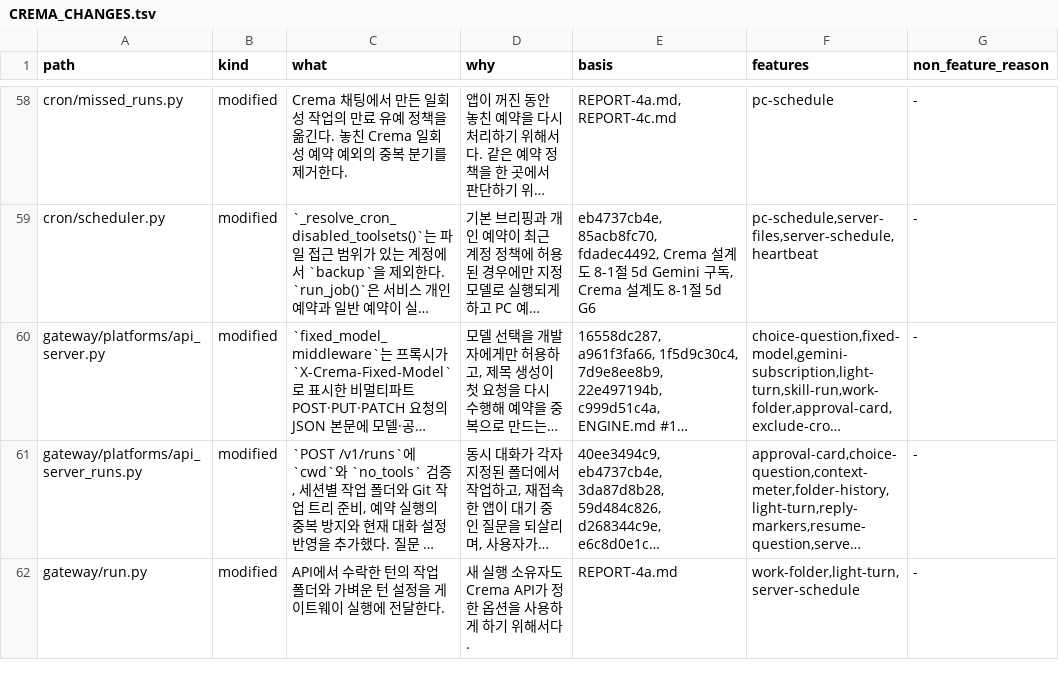
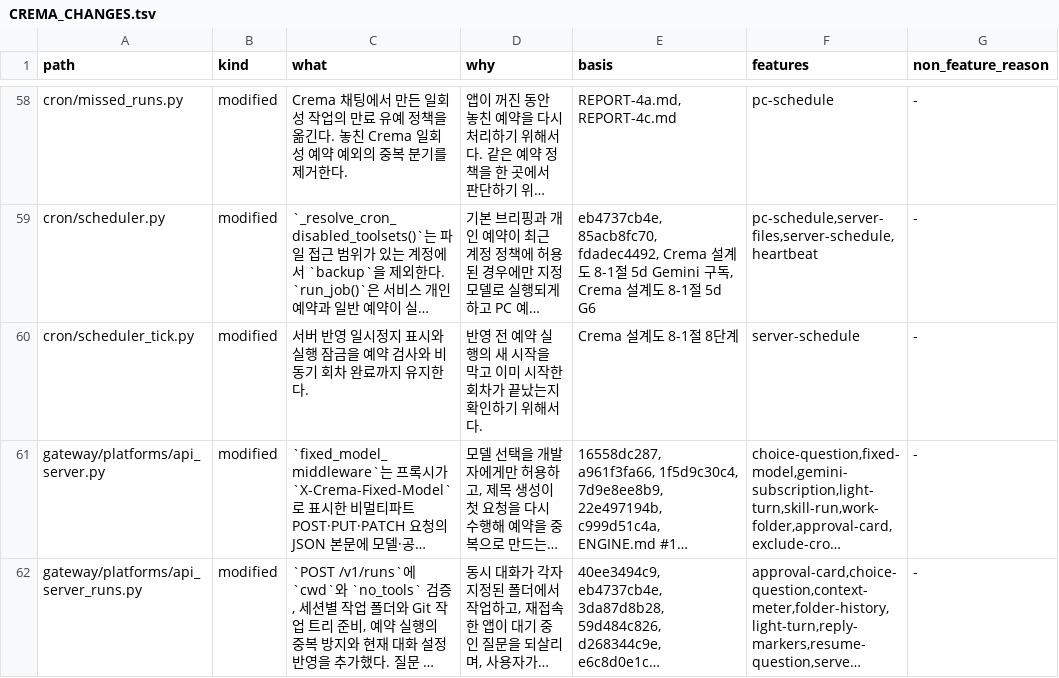
Before and after one commit to chaconne67/crema-engine, a TSV file: CREMA_CHANGES.tsv, drawn as a sheet; only a part is shown, gaps mark what is left out; the shorter side is filled out with more unchanged rows; long unchanged cells end in …; the diff covers the shown part only; the diff names each change by its address in the sheet, - before the commit and + after, or states it on an @@ line.

Commit message:
Gate server cron during release preparation [skip ci]

```diff
--- a/CREMA_CHANGES.tsv
+++ b/CREMA_CHANGES.tsv
+row 60: cron/scheduler_tick.py | modified | 서버 반영 일시정지 표시와 실행 잠금을 예약 검사와 비동기 회차 완료까지 유지한다. | 반영 전 예약 실행의 새 시작을 막고 이미 시작한 회차가 끝났는지 확인하기 위해서다. | Crema 설계도 8-1절 8단계 | server-schedule | -
```
Also changed, not shown: 2 edited cells elsewhere in this file, CREMA_FEATURES.tsv, 2 other files.
